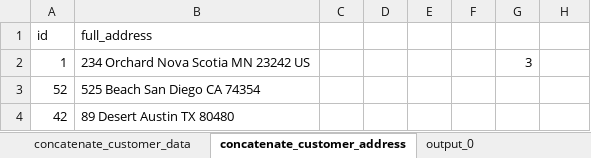
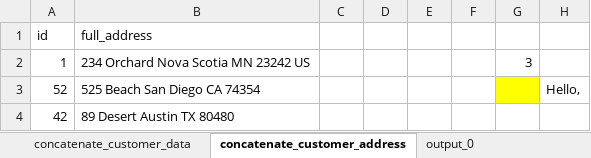
Before and after one commit to jones-chris/eel, an Excel workbook: engine/engine-core/src/main/resources/eel.xlsx, sheet concatenate_customer_address, drawn as a sheet; values as stored, in another font and other column widths than the file's, no borders; the diff names each change by its address in the sheet, - before the commit and + after, or states it on an @@ line.

```diff
--- a/engine/engine-core/src/main/resources/eel.xlsx (sheet concatenate_customer_address)
+++ b/engine/engine-core/src/main/resources/eel.xlsx (sheet concatenate_customer_address)
-G3 fill: none
+G3 fill: #FFFF00
-H3: (empty)
+H3: Hello,
```
Also changed, not shown: 7 other files.
